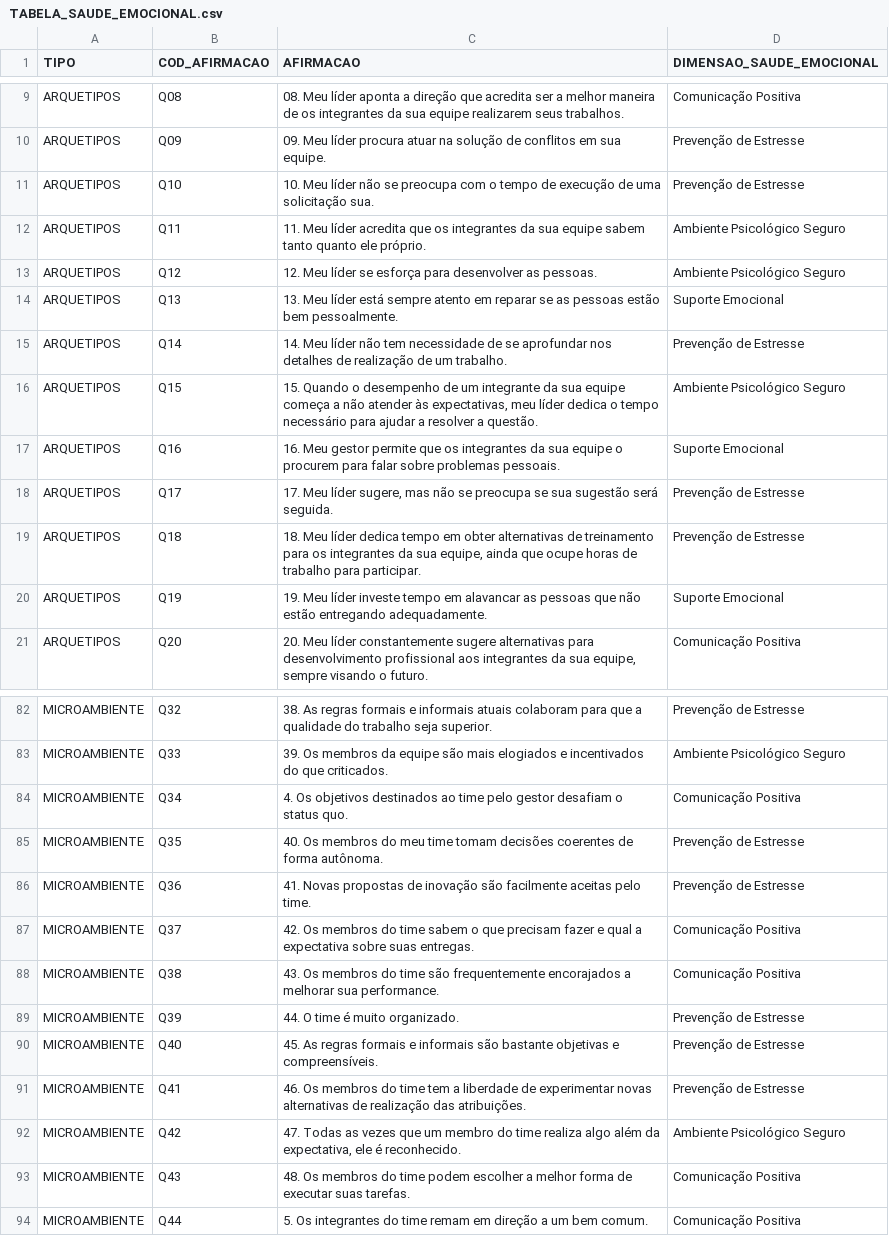
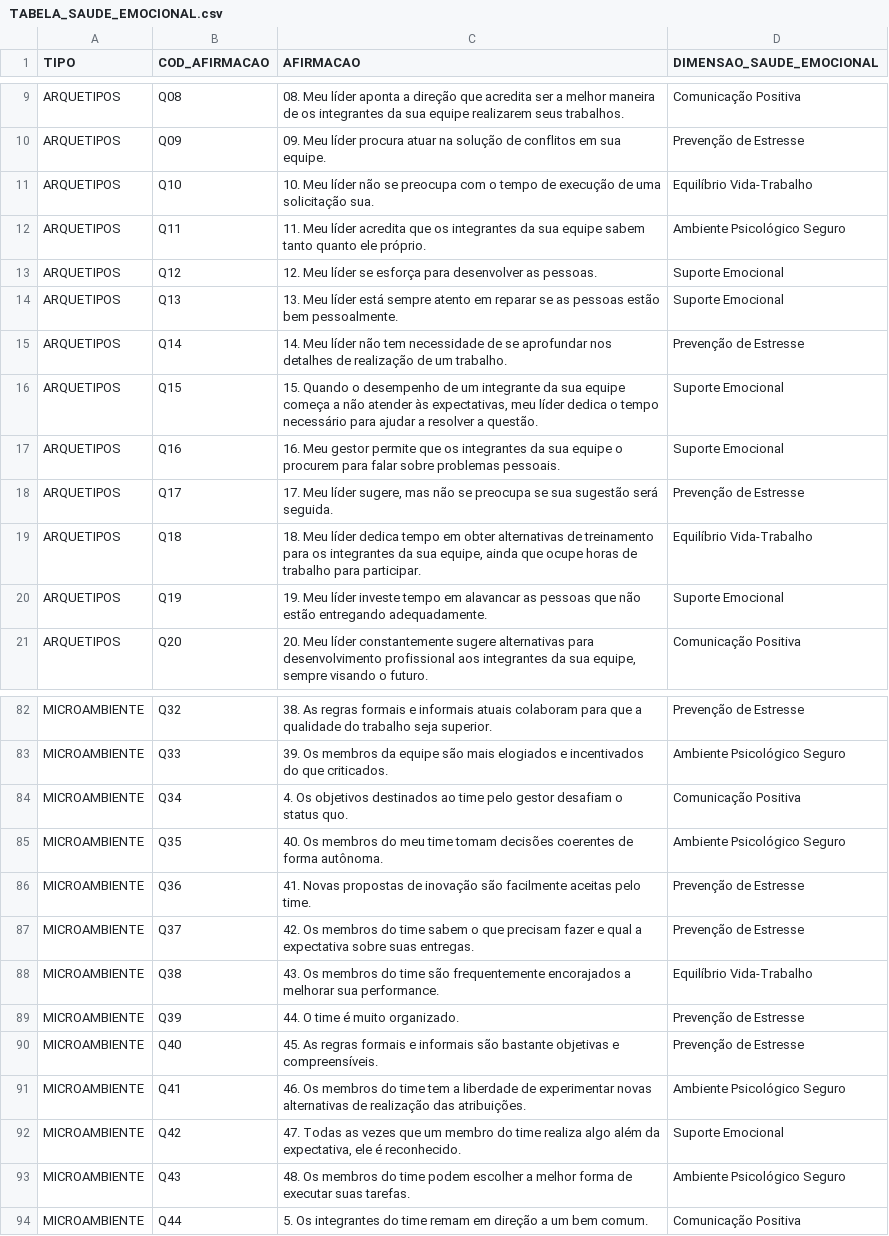
Before and after one commit to mar-ramosesteves/leader-track-dashboard, a CSV file: TABELA_SAUDE_EMOCIONAL.csv, drawn as a sheet; only a part is shown, gaps mark what is left out; the diff covers the shown part only.

```diff
--- a/TABELA_SAUDE_EMOCIONAL.csv
+++ b/TABELA_SAUDE_EMOCIONAL.csv
@@ -10,11 +10,11 @@ ARQUETIPOS;Q08;08. Meu líder aponta a direção que acredita ser a melhor manei
 ARQUETIPOS;Q09;09. Meu líder procura atuar na solução de conflitos em sua equipe.;Prevenção de Estresse
-ARQUETIPOS;Q10;10. Meu líder não se preocupa com o tempo de execução de uma solicitação sua.;Prevenção de Estresse
+ARQUETIPOS;Q10;10. Meu líder não se preocupa com o tempo de execução de uma solicitação sua.;Equilíbrio Vida-Trabalho
 ARQUETIPOS;Q11;11. Meu líder acredita que os integrantes da sua equipe sabem tanto quanto ele próprio.;Ambiente Psicológico Seguro
-ARQUETIPOS;Q12;12. Meu líder se esforça para desenvolver as pessoas.;Ambiente Psicológico Seguro
+ARQUETIPOS;Q12;12. Meu líder se esforça para desenvolver as pessoas.;Suporte Emocional
 ARQUETIPOS;Q13;13. Meu líder está sempre atento em reparar se as pessoas estão bem pessoalmente.;Suporte Emocional
 ARQUETIPOS;Q14;14. Meu líder não tem necessidade de se aprofundar nos detalhes de realização de um trabalho.;Prevenção de Estresse
-ARQUETIPOS;Q15;15. Quando o desempenho de um integrante da sua equipe começa a não atender às expectativas, meu líder dedica o tempo necessário para ajudar a resolver a questão.;Ambiente Psicológico Seguro
+ARQUETIPOS;Q15;15. Quando o desempenho de um integrante da sua equipe começa a não atender às expectativas, meu líder dedica o tempo necessário para ajudar a resolver a questão.;Suporte Emocional
 ARQUETIPOS;Q16;16. Meu gestor permite que os integrantes da sua equipe o procurem para falar sobre problemas pessoais.;Suporte Emocional
 ARQUETIPOS;Q17;17. Meu líder sugere, mas não se preocupa se sua sugestão será seguida.;Prevenção de Estresse
-ARQUETIPOS;Q18;18. Meu líder dedica tempo em obter alternativas de treinamento para os integrantes da sua equipe, ainda que ocupe horas de trabalho para participar.;Prevenção de Estresse
+ARQUETIPOS;Q18;18. Meu líder dedica tempo em obter alternativas de treinamento para os integrantes da sua equipe, ainda que ocupe horas de trabalho para participar.;Equilíbrio Vida-Trabalho
 ARQUETIPOS;Q19;19. Meu líder investe tempo em alavancar as pessoas que não estão entregando adequadamente.;Suporte Emocional
@@ -84,11 +84,11 @@ MICROAMBIENTE;Q33;39. Os membros da equipe são mais elogiados e incentivados do
 MICROAMBIENTE;Q34;4. Os objetivos destinados ao time pelo gestor desafiam o status quo.;Comunicação Positiva
-MICROAMBIENTE;Q35;40. Os membros do meu time tomam decisões coerentes de forma autônoma.;Prevenção de Estresse
+MICROAMBIENTE;Q35;40. Os membros do meu time tomam decisões coerentes de forma autônoma.;Ambiente Psicológico Seguro
 MICROAMBIENTE;Q36;41. Novas propostas de inovação são facilmente aceitas pelo time.;Prevenção de Estresse
-MICROAMBIENTE;Q37;42. Os membros do time sabem o que precisam fazer e qual a expectativa sobre suas entregas.;Comunicação Positiva
-MICROAMBIENTE;Q38;43. Os membros do time  são frequentemente encorajados a melhorar sua performance.;Comunicação Positiva
+MICROAMBIENTE;Q37;42. Os membros do time sabem o que precisam fazer e qual a expectativa sobre suas entregas.;Prevenção de Estresse
+MICROAMBIENTE;Q38;43. Os membros do time  são frequentemente encorajados a melhorar sua performance.;Equilíbrio Vida-Trabalho
 MICROAMBIENTE;Q39;44. O time é muito organizado.;Prevenção de Estresse
 MICROAMBIENTE;Q40;45. As regras formais e informais são bastante objetivas e compreensíveis.;Prevenção de Estresse
-MICROAMBIENTE;Q41;46. Os membros do time tem a liberdade de experimentar novas alternativas de realização das atribuições.;Prevenção de Estresse
-MICROAMBIENTE;Q42;47. Todas as vezes que um membro do time realiza algo além da expectativa, ele é reconhecido.;Ambiente Psicológico Seguro
-MICROAMBIENTE;Q43;48. Os membros do time podem escolher a melhor forma de executar suas tarefas.;Comunicação Positiva
+MICROAMBIENTE;Q41;46. Os membros do time tem a liberdade de experimentar novas alternativas de realização das atribuições.;Ambiente Psicológico Seguro
+MICROAMBIENTE;Q42;47. Todas as vezes que um membro do time realiza algo além da expectativa, ele é reconhecido.;Suporte Emocional
+MICROAMBIENTE;Q43;48. Os membros do time podem escolher a melhor forma de executar suas tarefas.;Ambiente Psicológico Seguro
 MICROAMBIENTE;Q44;5. Os integrantes do time remam em direção a um bem comum.;Comunicação Positiva
```
Also changed, not shown: 14 edited cells elsewhere in this file.
